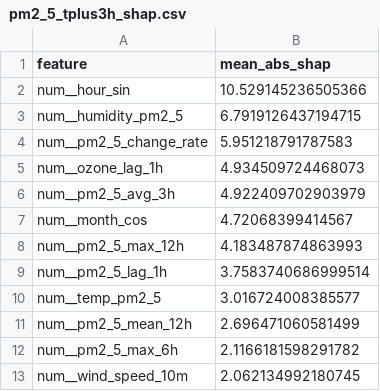
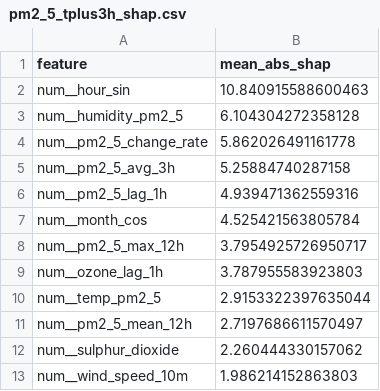
Before and after one commit to SoojalKumar-AI/aqi_predictor, a CSV file: models/shap/pm2_5_tplus3h_shap.csv, drawn as a sheet.

```diff
--- a/models/shap/pm2_5_tplus3h_shap.csv
+++ b/models/shap/pm2_5_tplus3h_shap.csv
@@ -1,13 +1,13 @@
 feature,mean_abs_shap
-num__hour_sin,10.529145236505366
-num__humidity_pm2_5,6.7919126437194715
-num__pm2_5_change_rate,5.951218791787583
-num__ozone_lag_1h,4.934509724468073
-num__pm2_5_avg_3h,4.922409702903979
-num__month_cos,4.72068399414567
-num__pm2_5_max_12h,4.183487874863993
-num__pm2_5_lag_1h,3.7583740686999514
-num__temp_pm2_5,3.016724008385577
-num__pm2_5_mean_12h,2.696471060581499
-num__pm2_5_max_6h,2.1166181598291782
-num__wind_speed_10m,2.062134992180745
+num__hour_sin,10.840915588600463
+num__humidity_pm2_5,6.104304272358128
+num__pm2_5_change_rate,5.862026491161778
+num__pm2_5_avg_3h,5.25884740287158
+num__pm2_5_lag_1h,4.939471362559316
+num__month_cos,4.525421563805784
+num__pm2_5_max_12h,3.7954925726950717
+num__ozone_lag_1h,3.787955583923803
+num__temp_pm2_5,2.9153322397635044
+num__pm2_5_mean_12h,2.7197686611570497
+num__sulphur_dioxide,2.260444330157062
+num__wind_speed_10m,1.986214152863803
```
Also changed, not shown: models/shap/pm10_tplus3h_shap.csv, models/shap/pm10_tplus6h_shap.csv, 16 other files.
